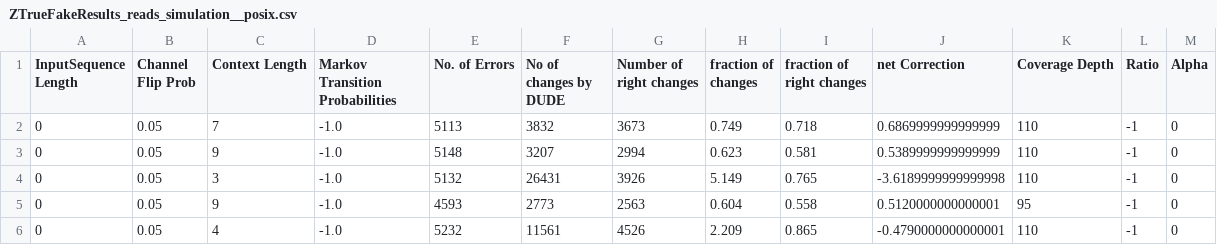
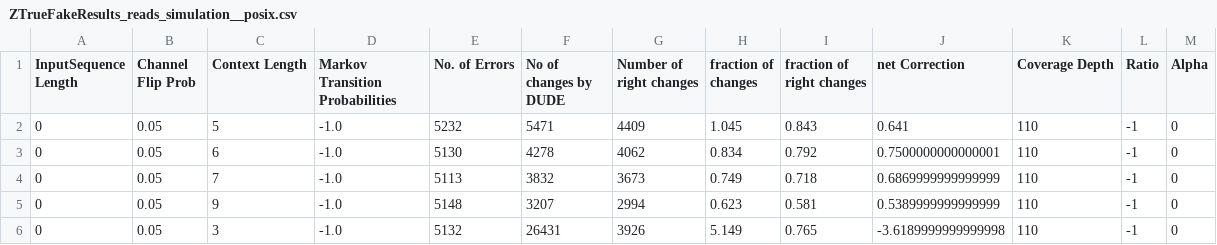
Before and after one commit to bagavi/Tse-Dude, a CSV file: ZTrueFakeResults_reads_simulation__posix.csv, drawn as a sheet; only a part is shown; the shorter side is filled out with more unchanged rows.

Commit message:
Results

```diff
--- a/ZTrueFakeResults_reads_simulation__posix.csv
+++ b/ZTrueFakeResults_reads_simulation__posix.csv
@@ -1,2 +1,4 @@
 InputSequence Length,Channel Flip Prob,Context Length,Markov Transition Probabilities,No. of Errors,No of changes by DUDE,Number of right changes,fraction of changes,fraction of right changes,net Correction,Coverage Depth,Ratio,Alpha
+0,0.05,5,-1.0,5232,5471,4409,1.045,0.843,0.641,110,-1,0
+0,0.05,6,-1.0,5130,4278,4062,0.834,0.792,0.7500000000000001,110,-1,0
 0,0.05,7,-1.0,5113,3832,3673,0.749,0.718,0.6869999999999999,110,-1,0
```
